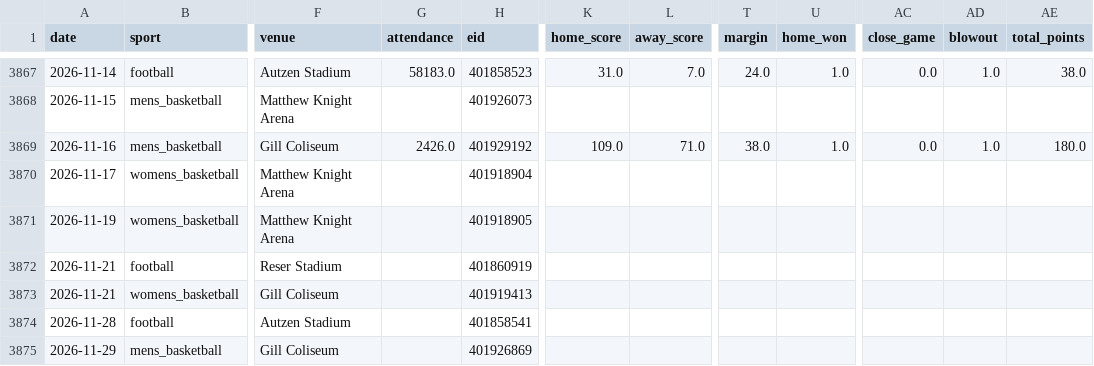
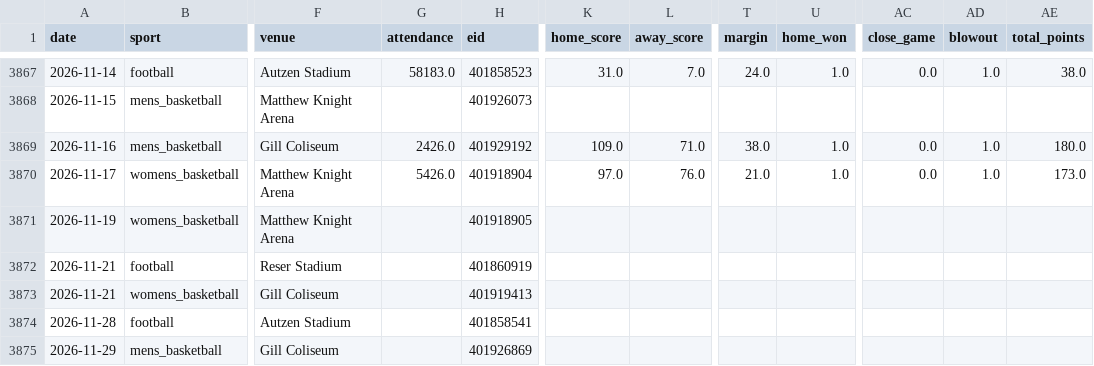
Before and after one commit to Churchy156/eugene-sky, a CSV file: data/sports_odds_games.csv, drawn as a sheet; only a part is shown, gaps mark what is left out; the diff names each change by its address in the sheet, - before the commit and + after, or states it on an @@ line.

```diff
--- a/data/sports_odds_games.csv
+++ b/data/sports_odds_games.csv
-G3870 (attendance): (empty)
+G3870 (attendance): 5426.0
-K3870 (home_score): (empty)
+K3870 (home_score): 97.0
-L3870 (away_score): (empty)
+L3870 (away_score): 76.0
-T3870 (margin): (empty)
+T3870 (margin): 21.0
-U3870 (home_won): (empty)
+U3870 (home_won): 1.0
-AC3870 (close_game): (empty)
+AC3870 (close_game): 0.0
-AD3870 (blowout): (empty)
+AD3870 (blowout): 1.0
-AE3870 (total_points): (empty)
+AE3870 (total_points): 173.0
```
Also changed, not shown: data/sports_games_100mi.csv, 12 other files.
